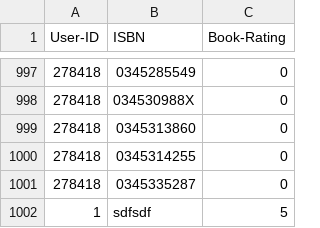
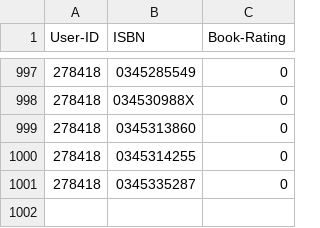
Before and after one commit to Nyall-Livett/SEG-major-project, a CSV file: clubs/book_database/BX-Book-Ratings_formatted.csv, drawn as a sheet; only a part is shown, gaps mark what is left out; the diff names each change by its address in the sheet, - before the commit and + after, or states it on an @@ line.

```diff
--- a/clubs/book_database/BX-Book-Ratings_formatted.csv
+++ b/clubs/book_database/BX-Book-Ratings_formatted.csv
-row 1002: 1 | sdfsdf | 5
```
